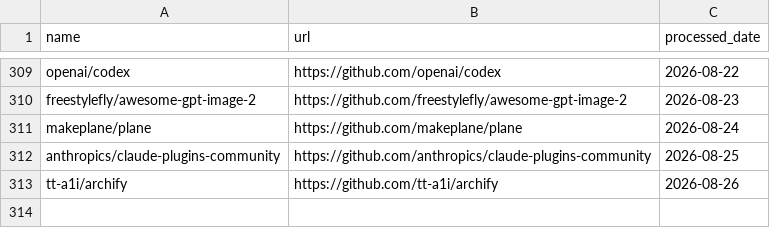
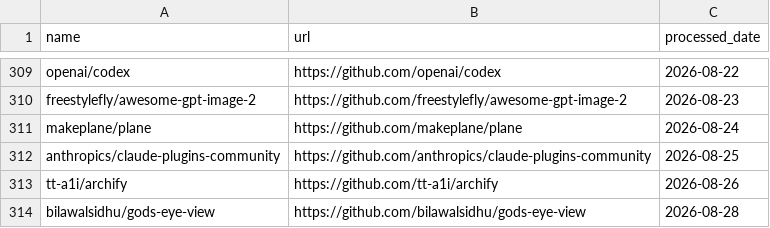
Before and after one commit to veyvin/onedaygithub, a CSV file: processed_repos.csv, drawn as a sheet; only a part is shown, gaps mark what is left out; the diff names each change by its address in the sheet, - before the commit and + after, or states it on an @@ line.

```diff
--- a/processed_repos.csv
+++ b/processed_repos.csv
+row 314: bilawalsidhu/gods-eye-view | https://github.com/bilawalsidhu/gods-eye-view | 2026-08-28
```
